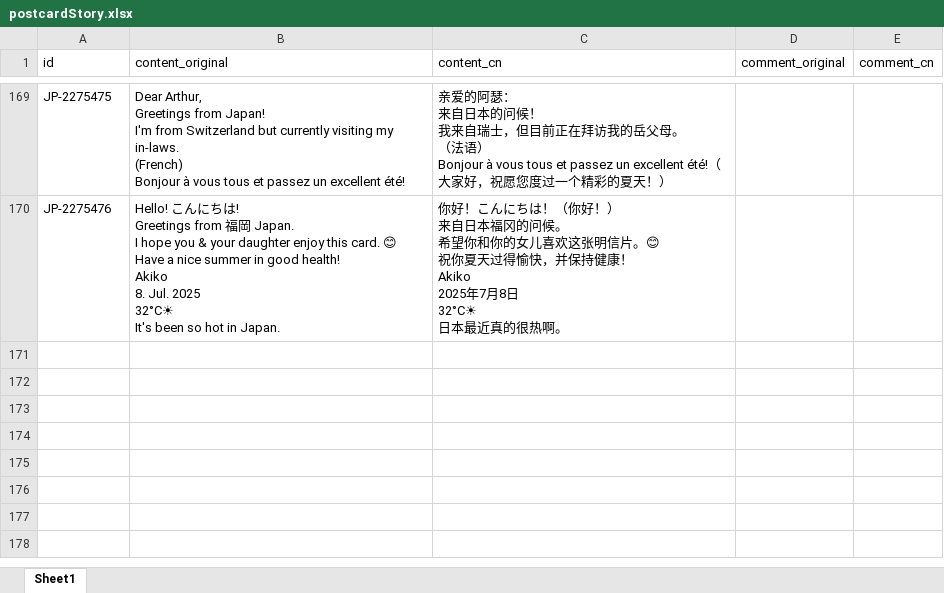
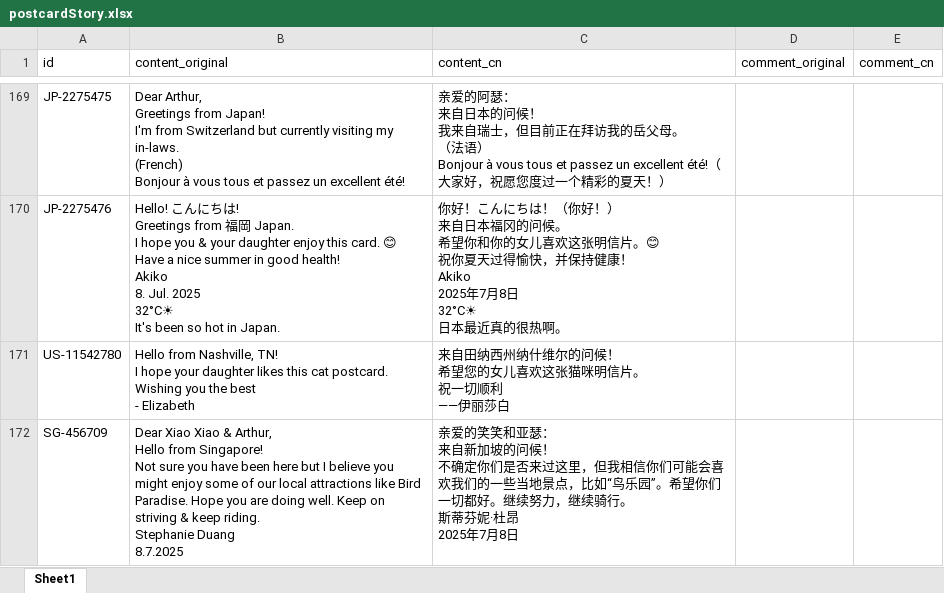
Before and after one commit to arthurfsy2/Postcrossing_map_generator, an Excel workbook: template/postcardStory.xlsx, sheet Sheet1, drawn as a sheet; only a part is shown, gaps mark what is left out; values as stored, in another font and other column widths than the file's, no borders; ↵ is a line break in a cell; the diff names each change by its address in the sheet, - before the commit and + after, or states it on an @@ line.

```diff
--- a/template/postcardStory.xlsx (sheet Sheet1)
+++ b/template/postcardStory.xlsx (sheet Sheet1)
+row 171: US-11542780 | Hello from Nashville, TN! ↵ I hope your daughter likes this cat postcard. ↵ Wishing you the best ↵ - Elizabeth | 来自田纳西州纳什维尔的问候！ ↵ 希望您的女儿喜欢这张猫咪明信片。 ↵ 祝一切顺利 ↵ ——伊丽莎白
+row 172: SG-456709 | Dear Xiao Xiao & Arthur, ↵ Hello from Singapore! ↵ Not sure you have been here but I believe you might enjoy some of our local attractions like Bird Paradise. Hope you are doing well. Keep on striving & keep riding. ↵ Stephanie Duang ↵ 8.7.2025 | 亲爱的笑笑和亚瑟： ↵ 来自新加坡的问候！ ↵ 不确定你们是否来过这里，但我相信你们可能会喜欢我们的一些当地景点，比如“鸟乐园”。希望你们一切都好。继续努力，继续骑行。 ↵ 斯蒂芬妮·杜昂 ↵ 2025年7月8日
```
Also changed, not shown: 2 other files.
